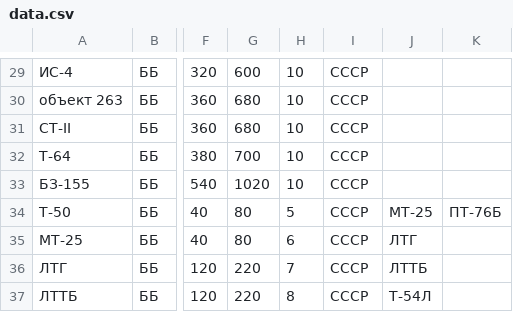
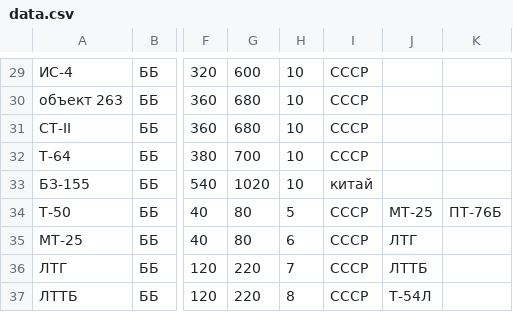
Before and after one commit to gamesstudii/landing, a CSV file: tankswars/data.csv, drawn as a sheet; only a part is shown, gaps mark what is left out; the diff names each change by its address in the sheet, - before the commit and + after, or states it on an @@ line.

Commit message:
Update data.csv

```diff
--- a/tankswars/data.csv
+++ b/tankswars/data.csv
-I33: СССР
+I33: китай
```
